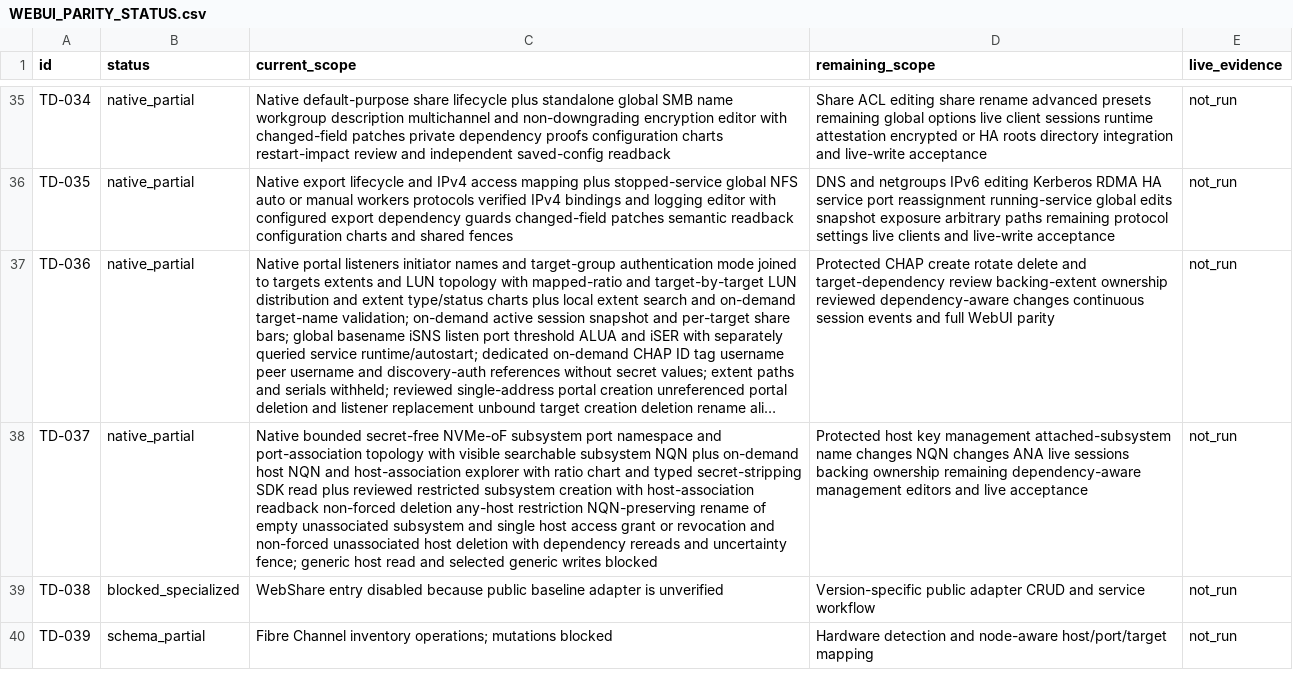
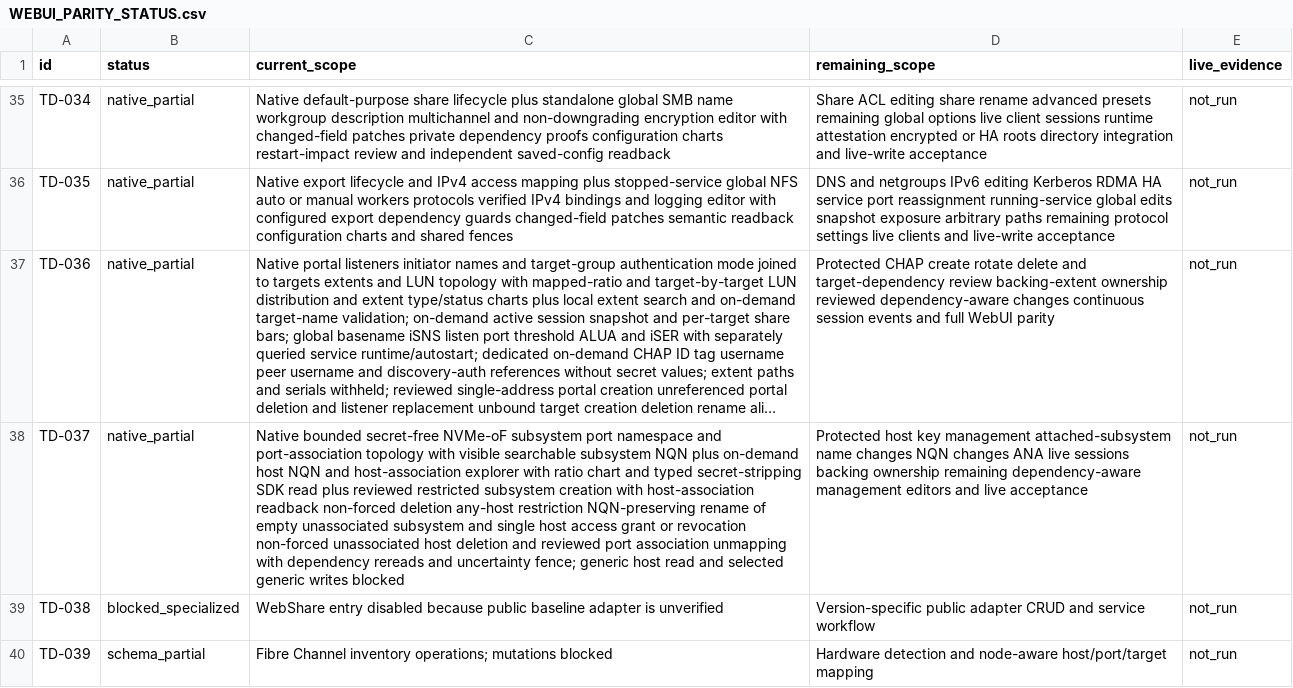
Before and after one commit to Theorvane/TrueNavo, a CSV file: docs/planning/WEBUI_PARITY_STATUS.csv, drawn as a sheet; only a part is shown, gaps mark what is left out; long unchanged cells end in …; the diff names each change by its address in the sheet, - before the commit and + after, or states it on an @@ line.

Commit message:
Add reviewed NVMe port unmapping

```diff
--- a/docs/planning/WEBUI_PARITY_STATUS.csv
+++ b/docs/planning/WEBUI_PARITY_STATUS.csv
-C38 (current_scope): …or revocation and non-forced unassociated host deletion with dependency…
+C38 (current_scope): …or revocation non-forced unassociated host deletion and reviewed port association unmapping with dependency…
```
Also changed, not shown: 8 other files.
